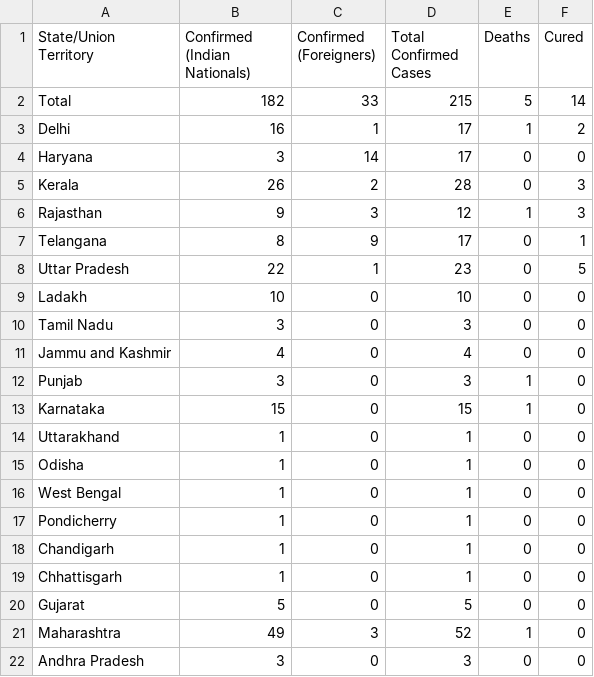
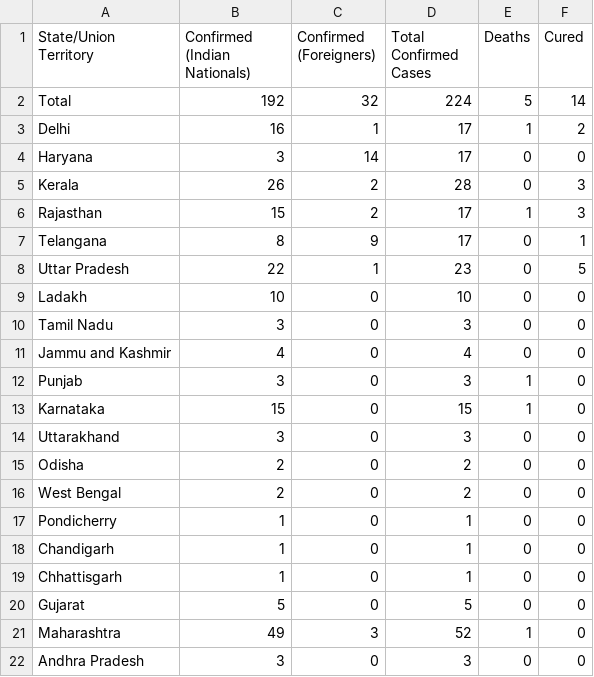
Before and after one commit to AnantaSrikar/NotifierBot, a CSV file: pharma_tech.csv, drawn as a sheet.

Commit message:
Update : 20-03-20 17:55

```diff
--- a/pharma_tech.csv
+++ b/pharma_tech.csv
@@ -1,3 +1,3 @@
 State/Union Territory,Confirmed (Indian Nationals),Confirmed (Foreigners),Total Confirmed Cases,Deaths,Cured
-Total,182,33,215,5,14
+Total,192,32,224,5,14
 Delhi,16,1,17,1,2
@@ -5,3 +5,3 @@ Haryana,3,14,17,0,0
 Kerala,26,2,28,0,3
-Rajasthan,9,3,12,1,3
+Rajasthan,15,2,17,1,3
 Telangana,8,9,17,0,1
@@ -13,5 +13,5 @@ Punjab,3,0,3,1,0
 Karnataka,15,0,15,1,0
-Uttarakhand,1,0,1,0,0
-Odisha,1,0,1,0,0
-West Bengal,1,0,1,0,0
+Uttarakhand,3,0,3,0,0
+Odisha,2,0,2,0,0
+West Bengal,2,0,2,0,0
 Pondicherry,1,0,1,0,0
```
